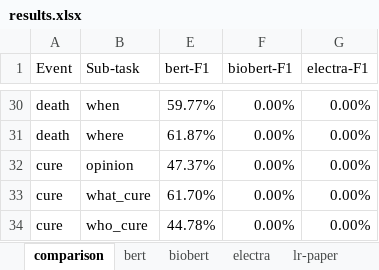
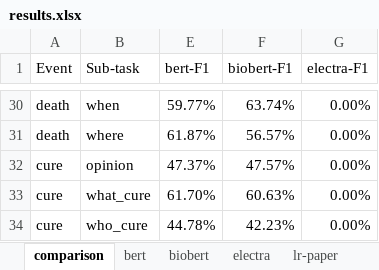
Before and after one commit to Supermaxman/extract_COVID19_events_from_Twitter, an Excel workbook: results/results.xlsx, sheet comparison, drawn as a sheet; only a part is shown, gaps mark what is left out; values as stored, in another font and other column widths than the file's, no cell formats; the diff covers the shown part only; the diff names each change by its address in the sheet, - before the commit and + after, or states it on an @@ line.

```diff
--- a/results/results.xlsx (sheet comparison)
+++ b/results/results.xlsx (sheet comparison)
-F30 (biobert-F1): 0.00%
+F30 (biobert-F1): 63.74%
-F31 (biobert-F1): 0.00%
+F31 (biobert-F1): 56.57%
-F32 (biobert-F1): 0.00%
+F32 (biobert-F1): 47.57%
-F33 (biobert-F1): 0.00%
+F33 (biobert-F1): 60.63%
-F34 (biobert-F1): 0.00%
+F34 (biobert-F1): 42.23%
```
Also changed, not shown: 3 hidden or unhidden rows and 24 edited cells elsewhere in this sheet, sheet biobert, cell formats, hidden cells, 5 other files.
